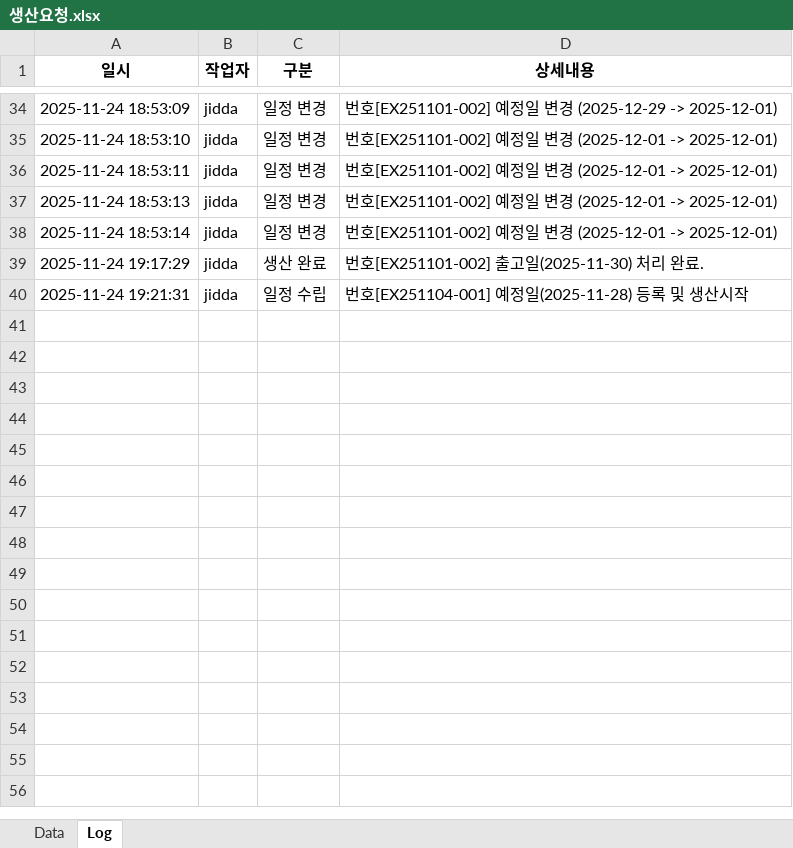
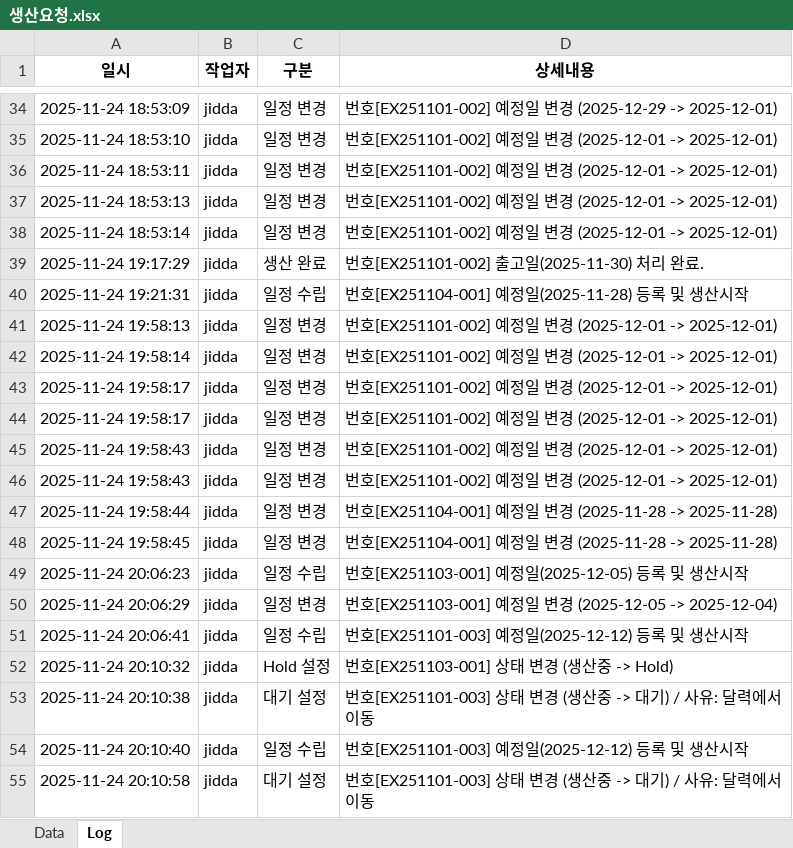
Before and after one commit to sue9010/251124_ProductionManager, an Excel workbook: 생산요청.xlsx, sheet Log, drawn as a sheet; only a part is shown, gaps mark what is left out; values as stored, in another font and other column widths than the file's, no borders; the diff names each change by its address in the sheet, - before the commit and + after, or states it on an @@ line.

```diff
--- a/생산요청.xlsx (sheet Log)
+++ b/생산요청.xlsx (sheet Log)
+row 41: 2025-11-24 19:58:13 | jidda | 일정 변경 | 번호[EX251101-002] 예정일 변경 (2025-12-01 -> 2025-12-01)
+row 42: 2025-11-24 19:58:14 | jidda | 일정 변경 | 번호[EX251101-002] 예정일 변경 (2025-12-01 -> 2025-12-01)
+row 43: 2025-11-24 19:58:17 | jidda | 일정 변경 | 번호[EX251101-002] 예정일 변경 (2025-12-01 -> 2025-12-01)
+row 44: 2025-11-24 19:58:17 | jidda | 일정 변경 | 번호[EX251101-002] 예정일 변경 (2025-12-01 -> 2025-12-01)
+row 45: 2025-11-24 19:58:43 | jidda | 일정 변경 | 번호[EX251101-002] 예정일 변경 (2025-12-01 -> 2025-12-01)
+row 46: 2025-11-24 19:58:43 | jidda | 일정 변경 | 번호[EX251101-002] 예정일 변경 (2025-12-01 -> 2025-12-01)
+row 47: 2025-11-24 19:58:44 | jidda | 일정 변경 | 번호[EX251104-001] 예정일 변경 (2025-11-28 -> 2025-11-28)
+row 48: 2025-11-24 19:58:45 | jidda | 일정 변경 | 번호[EX251104-001] 예정일 변경 (2025-11-28 -> 2025-11-28)
+row 49: 2025-11-24 20:06:23 | jidda | 일정 수립 | 번호[EX251103-001] 예정일(2025-12-05) 등록 및 생산시작
+row 50: 2025-11-24 20:06:29 | jidda | 일정 변경 | 번호[EX251103-001] 예정일 변경 (2025-12-05 -> 2025-12-04)
+row 51: 2025-11-24 20:06:41 | jidda | 일정 수립 | 번호[EX251101-003] 예정일(2025-12-12) 등록 및 생산시작
+row 52: 2025-11-24 20:10:32 | jidda | Hold 설정 | 번호[EX251103-001] 상태 변경 (생산중 -> Hold)
+row 53: 2025-11-24 20:10:38 | jidda | 대기 설정 | 번호[EX251101-003] 상태 변경 (생산중 -> 대기) / 사유: 달력에서 이동
+row 54: 2025-11-24 20:10:40 | jidda | 일정 수립 | 번호[EX251101-003] 예정일(2025-12-12) 등록 및 생산시작
+row 55: 2025-11-24 20:10:58 | jidda | 대기 설정 | 번호[EX251101-003] 상태 변경 (생산중 -> 대기) / 사유: 달력에서 이동
```
Also changed, not shown: sheet Data, 3 other files.
